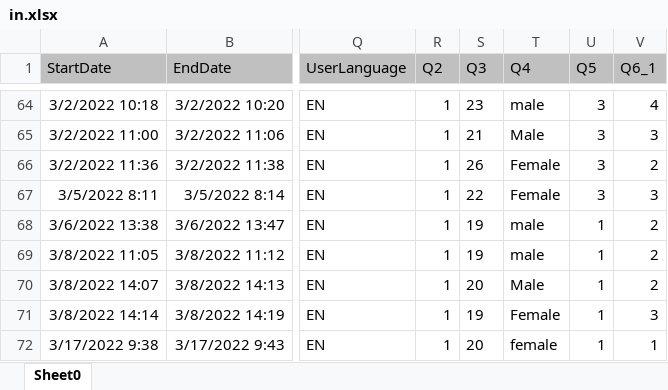
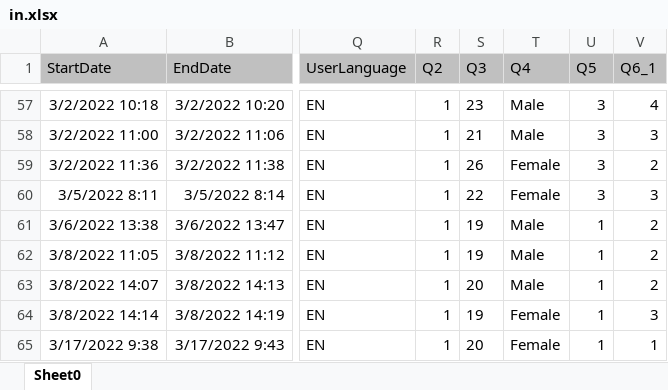
Before and after one commit to DiamondBond/QuestionnaireParser, an Excel workbook: in.xlsx, sheet Sheet0, drawn as a sheet; only a part is shown, gaps mark what is left out; values as stored, in another font and other column widths than the file's, no borders; charts and pictures not drawn; addresses are those after the commit; the diff covers the shown part only; the diff names each change by its address in the sheet, - before the commit and + after, or states it on an @@ line.

```diff
--- a/in.xlsx (sheet Sheet0)
+++ b/in.xlsx (sheet Sheet0)
-T57 (Q4): male
+T57 (Q4): Male
-T61:T62 (Q4): male
+T61:T62 (Q4): Male
-T65 (Q4): female
+T65 (Q4): Female
```
Also changed, not shown: 14 added rows, 7 removed rows and 23 edited cells elsewhere in this sheet, charts or pictures, 2 other files.
